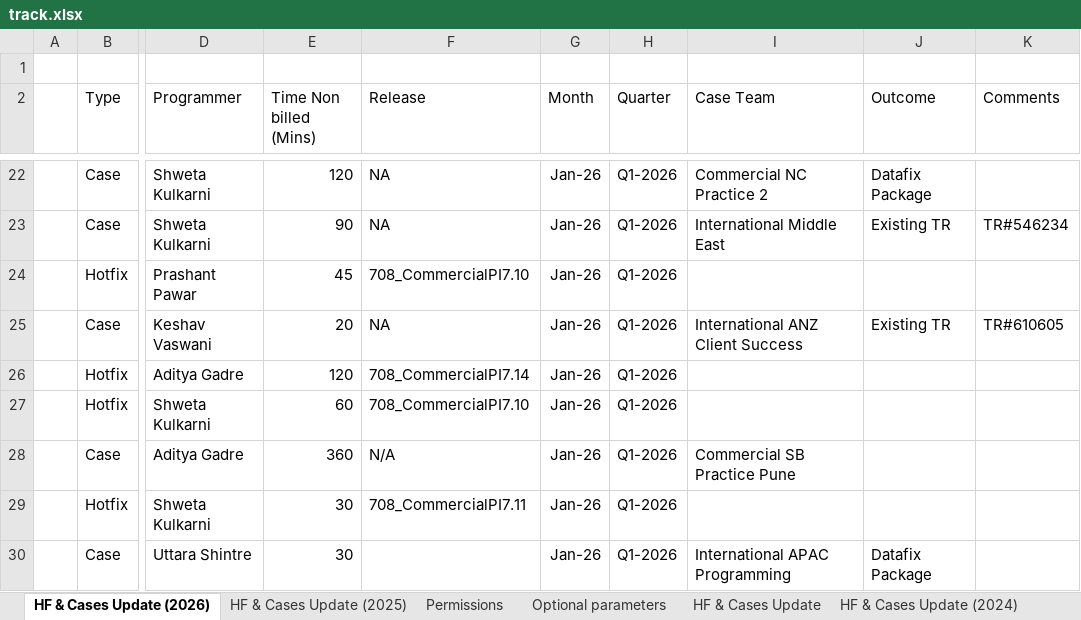
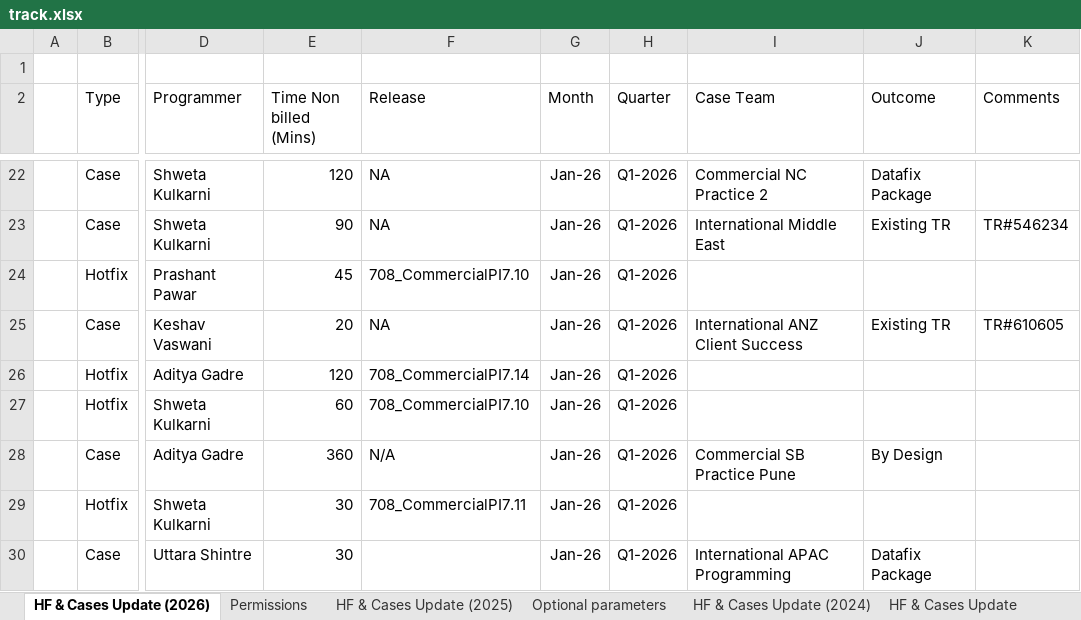
Before and after one commit to innovateprogrammer/teamvaultAIbotKB, an Excel workbook: track.xlsx, sheet HF & Cases Update (2026), drawn as a sheet; only a part is shown, gaps mark what is left out; values as stored, in another font and other column widths than the file's, no borders; conditional formats and table styles not drawn; the diff covers the shown part only; the diff names each change by its address in the sheet, - before the commit and + after, or states it on an @@ line.

```diff
--- a/track.xlsx (sheet HF & Cases Update (2026))
+++ b/track.xlsx (sheet HF & Cases Update (2026))
@@ sheet tab order changed: HF & Cases Update (2026) | Permissions | HF & Cases Update (2025) | Optional parameters | HF & Cases Update (2024) | HF & Cases Update @@
-J28 (Outcome): (empty)
+J28 (Outcome): By Design
```
Also changed, not shown: 150 added rows, 3 edited cells and cell formats elsewhere in this sheet, sheet HF & Cases Update (2025), sheet Outcome, TRSheet.xlsx, 1 other file.
